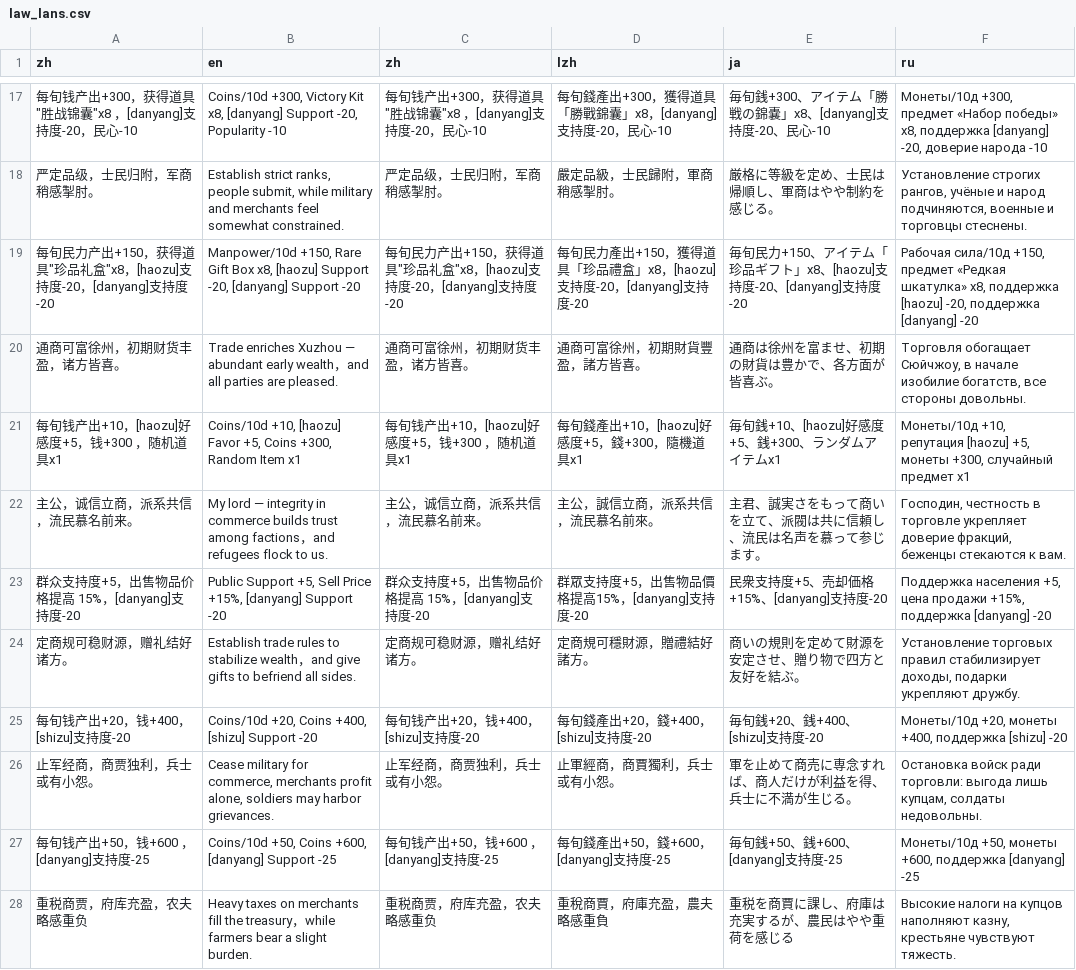
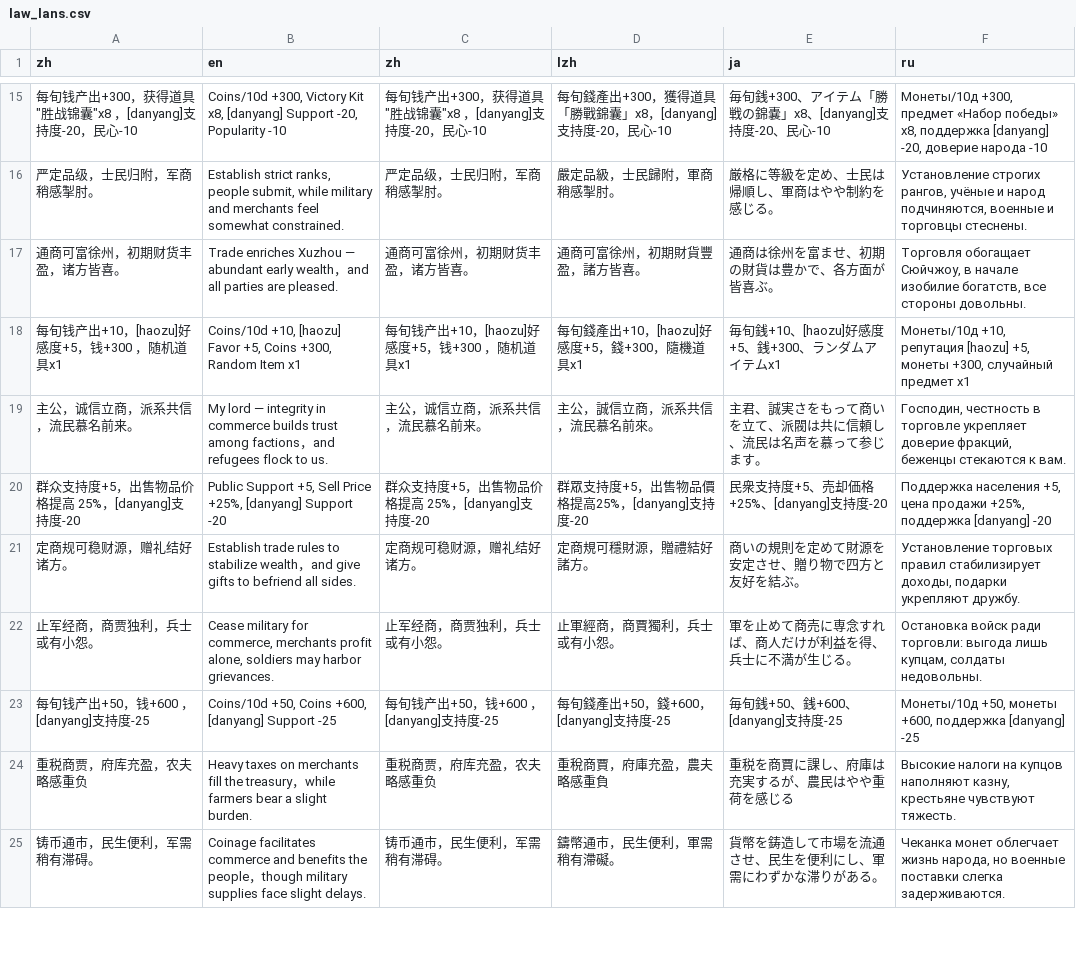
Before and after one commit to Drinkwang/threekindom, a CSV file: Asset/language/law_lans.csv, drawn as a sheet; only a part is shown, gaps mark what is left out; the shorter side is filled out with more unchanged rows; the diff covers the shown part only.

```diff
--- a/Asset/language/law_lans.csv
+++ b/Asset/language/law_lans.csv
@@ -18,3 +16,2 @@ zh,en,zh,lzh,ja,ru
 严定品级，士民归附，军商稍感掣肘。,"Establish strict ranks, people submit, while military and merchants feel somewhat constrained.",严定品级，士民归附，军商稍感掣肘。,嚴定品級，士民歸附，軍商稍感掣肘。,厳格に等級を定め、士民は帰順し、軍商はやや制約を感じる。,"Установление строгих рангов, учёные и народ подчиняются, военные и торговцы стеснены."
-"每旬民力产出+150，获得道具""珍品礼盒""x8，[haozu]支持度-20，[danyang]支持度-20","Manpower/10d +150, Rare Gift Box x8, [haozu] Support -20, [danyang] Support -20","每旬民力产出+150，获得道具""珍品礼盒""x8，[haozu]支持度-20，[danyang]支持度-20",每旬民力產出+150，獲得道具「珍品禮盒」x8，[haozu]支持度-20，[danyang]支持度-20,毎旬民力+150、アイテム「珍品ギフト」x8、[haozu]支持度-20、[danyang]支持度-20,"Рабочая сила/10д +150, предмет «Редкая шкатулка» x8, поддержка [haozu] -20, поддержка [danyang] -20"
 通商可富徐州，初期财货丰盈，诸方皆喜。,Trade enriches Xuzhou — abundant early wealth，and all parties are pleased.,通商可富徐州，初期财货丰盈，诸方皆喜。,通商可富徐州，初期財貨豐盈，諸方皆喜。,通商は徐州を富ませ、初期の財貨は豊かで、各方面が皆喜ぶ。,"Торговля обогащает Сюйчжоу, в начале изобилие богатств, все стороны довольны."
@@ -22,5 +19,4 @@ zh,en,zh,lzh,ja,ru
 主公，诚信立商，派系共信，流民慕名前来。,My lord — integrity in commerce builds trust among factions，and refugees flock to us.,主公，诚信立商，派系共信，流民慕名前来。,主公，誠信立商，派系共信，流民慕名前來。,主君、誠実さをもって商いを立て、派閥は共に信頼し、流民は名声を慕って参じます。,"Господин, честность в торговле укрепляет доверие фракций, беженцы стекаются к вам."
-群众支持度+5，出售物品价格提高 15%，[danyang]支持度-20,"Public Support +5, Sell Price +15%, [danyang] Support -20",群众支持度+5，出售物品价格提高 15%，[danyang]支持度-20,群眾支持度+5，出售物品價格提高15%，[danyang]支持度-20,民衆支持度+5、売却価格+15%、[danyang]支持度-20,"Поддержка населения +5, цена продажи +15%, поддержка [danyang] -20"
+群众支持度+5，出售物品价格提高 25%，[danyang]支持度-20,"Public Support +5, Sell Price +25%, [danyang] Support -20",群众支持度+5，出售物品价格提高 25%，[danyang]支持度-20,群眾支持度+5，出售物品價格提高25%，[danyang]支持度-20,民衆支持度+5、売却価格+25%、[danyang]支持度-20,"Поддержка населения +5, цена продажи +25%, поддержка [danyang] -20"
 定商规可稳财源，赠礼结好诸方。,Establish trade rules to stabilize wealth，and give gifts to befriend all sides.,定商规可稳财源，赠礼结好诸方。,定商規可穩財源，贈禮結好諸方。,商いの規則を定めて財源を安定させ、贈り物で四方と友好を結ぶ。,"Установление торговых правил стабилизирует доходы, подарки укрепляют дружбу."
-每旬钱产出+20，钱+400，[shizu]支持度-20,"Coins/10d +20, Coins +400, [shizu] Support -20",每旬钱产出+20，钱+400，[shizu]支持度-20,每旬錢產出+20，錢+400，[shizu]支持度-20,毎旬銭+20、銭+400、[shizu]支持度-20,"Монеты/10д +20, монеты +400, поддержка [shizu] -20"
 止军经商，商贾独利，兵士或有小怨。,"Cease military for commerce, merchants profit alone, soldiers may harbor grievances.",止军经商，商贾独利，兵士或有小怨。,止軍經商，商賈獨利，兵士或有小怨。,軍を止めて商売に専念すれば、商人だけが利益を得、兵士に不満が生じる。,"Остановка войск ради торговли: выгода лишь купцам, солдаты недовольны."
```
Also changed, not shown: 9 added rows, 7 removed rows and 12 edited cells elsewhere in this file, 12 other files.
